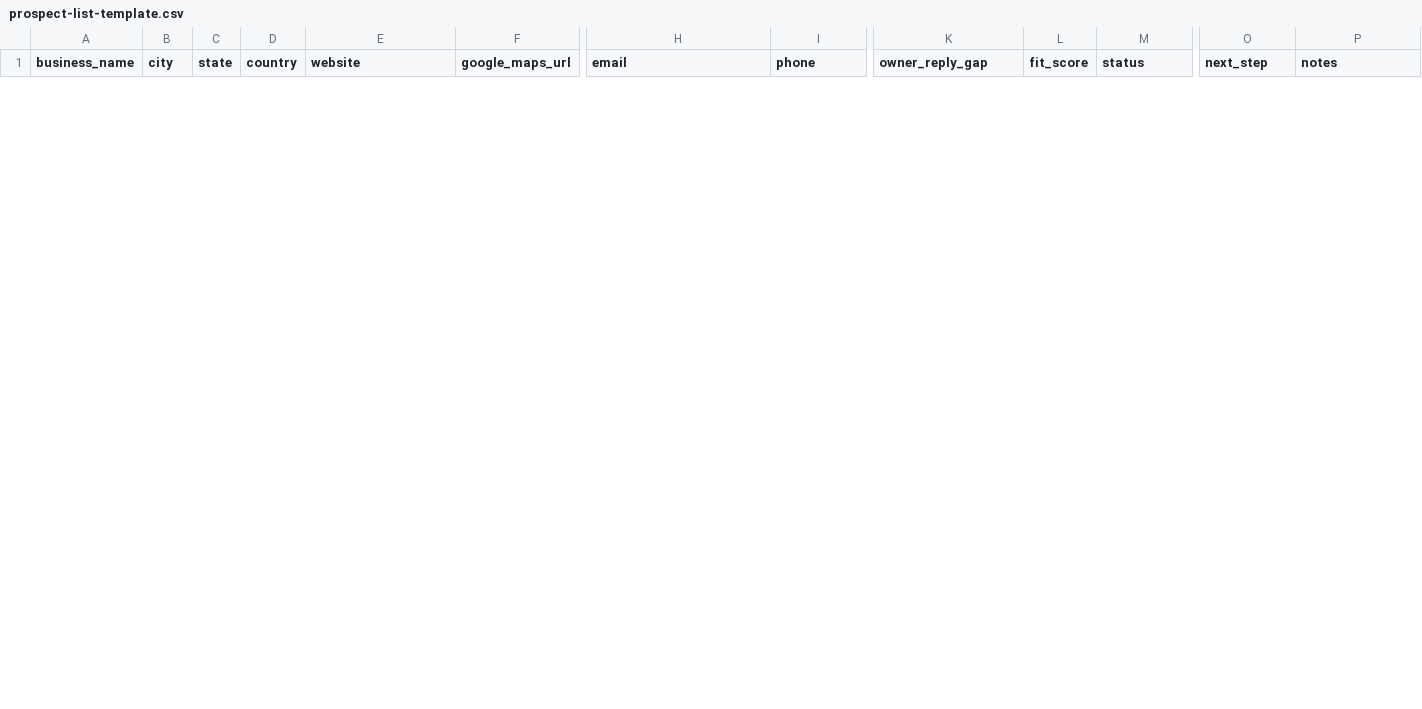
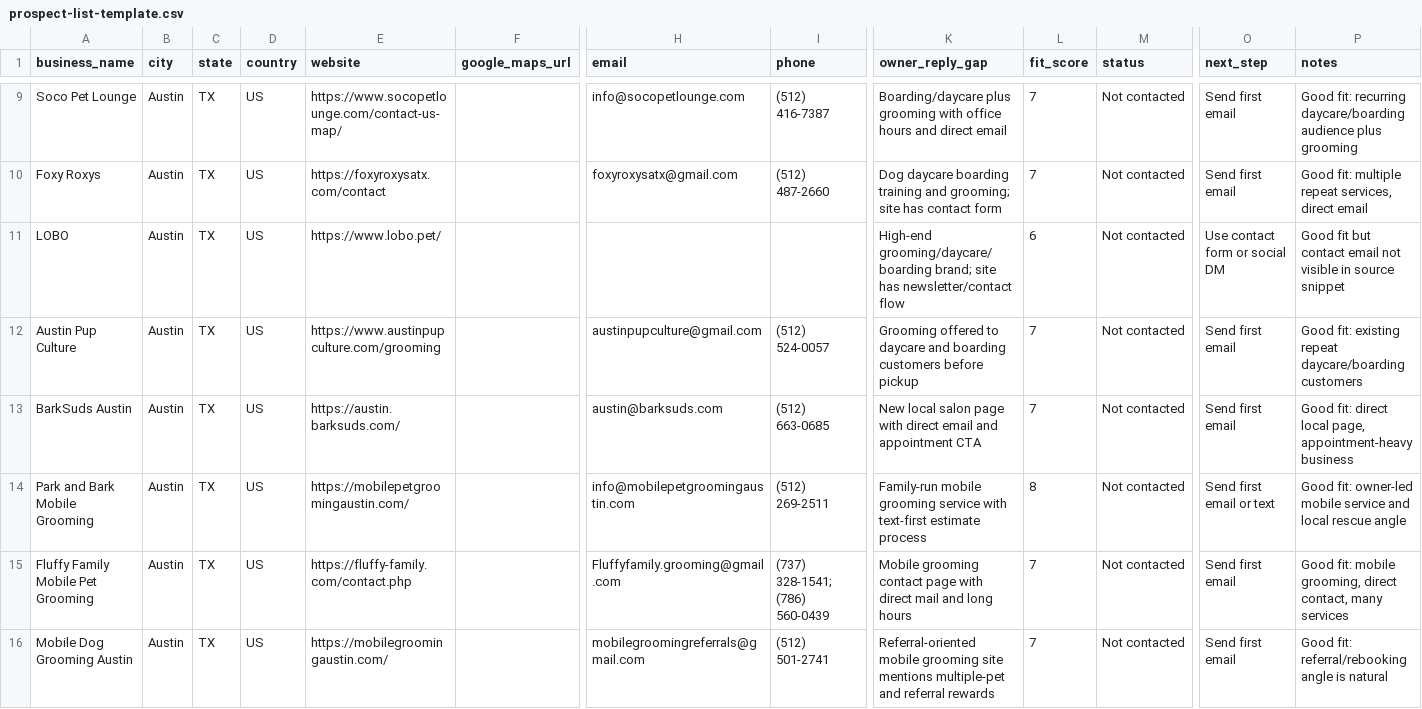
Before and after one commit to masonmaiii21-debug/local-retention-kit, a CSV file: sales/prospect-list-template.csv, drawn as a sheet; only a part is shown, gaps mark what is left out; rows hold the shown columns only; the diff covers the shown part only; the diff names each change by its address in the sheet, - before the commit and + after, or states it on an @@ line.

Commit message:
Add first outreach prospects and drafts

```diff
--- a/sales/prospect-list-template.csv
+++ b/sales/prospect-list-template.csv
+row 9: Soco Pet Lounge | Austin | TX | US | https://www.socopetlounge.com/contact-us-map/ |  | info@socopetlounge.com | (512) 416-7387 | Boarding/daycare plus grooming with office hours and direct email | 7 | Not contacted | Send first email | Good fit: recurring daycare/boarding audience plus grooming
+row 10: Foxy Roxys | Austin | TX | US | https://foxyroxysatx.com/contact |  | foxyroxysatx@gmail.com | (512) 487-2660 | Dog daycare boarding training and grooming; site has contact form | 7 | Not contacted | Send first email | Good fit: multiple repeat services, direct email
+row 11: LOBO | Austin | TX | US | https://www.lobo.pet/ |  |  |  | High-end grooming/daycare/boarding brand; site has newsletter/contact flow | 6 | Not contacted | Use contact form or social DM | Good fit but contact email not visible in source snippet
+row 12: Austin Pup Culture | Austin | TX | US | https://www.austinpupculture.com/grooming |  | austinpupculture@gmail.com | (512) 524-0057 | Grooming offered to daycare and boarding customers before pickup | 7 | Not contacted | Send first email | Good fit: existing repeat daycare/boarding customers
+row 13: BarkSuds Austin | Austin | TX | US | https://austin.barksuds.com/ |  | austin@barksuds.com | (512) 663-0685 | New local salon page with direct email and appointment CTA | 7 | Not contacted | Send first email | Good fit: direct local page, appointment-heavy business
+row 14: Park and Bark Mobile Grooming | Austin | TX | US | https://mobilepetgroomingaustin.com/ |  | info@mobilepetgroomingaustin.com | (512) 269-2511 | Family-run mobile grooming service with text-first estimate process | 8 | Not contacted | Send first email or text | Good fit: owner-led mobile service and local rescue angle
+row 15: Fluffy Family Mobile Pet Grooming | Austin | TX | US | https://fluffy-family.com/contact.php |  | Fluffyfamily.grooming@gmail.com | (737) 328-1541; (786) 560-0439 | Mobile grooming contact page with direct mail and long hours | 7 | Not contacted | Send first email | Good fit: mobile grooming, direct contact, many services
+row 16: Mobile Dog Grooming Austin | Austin | TX | US | https://mobilegroomingaustin.com/ |  | mobilegroomingreferrals@gmail.com | (512) 501-2741 | Referral-oriented mobile grooming site mentions multiple-pet and referral rewards | 7 | Not contacted | Send first email | Good fit: referral/rebooking angle is natural
```
Also changed, not shown: 7 added rows and 1 removed row elsewhere in this file, 3 other files.
